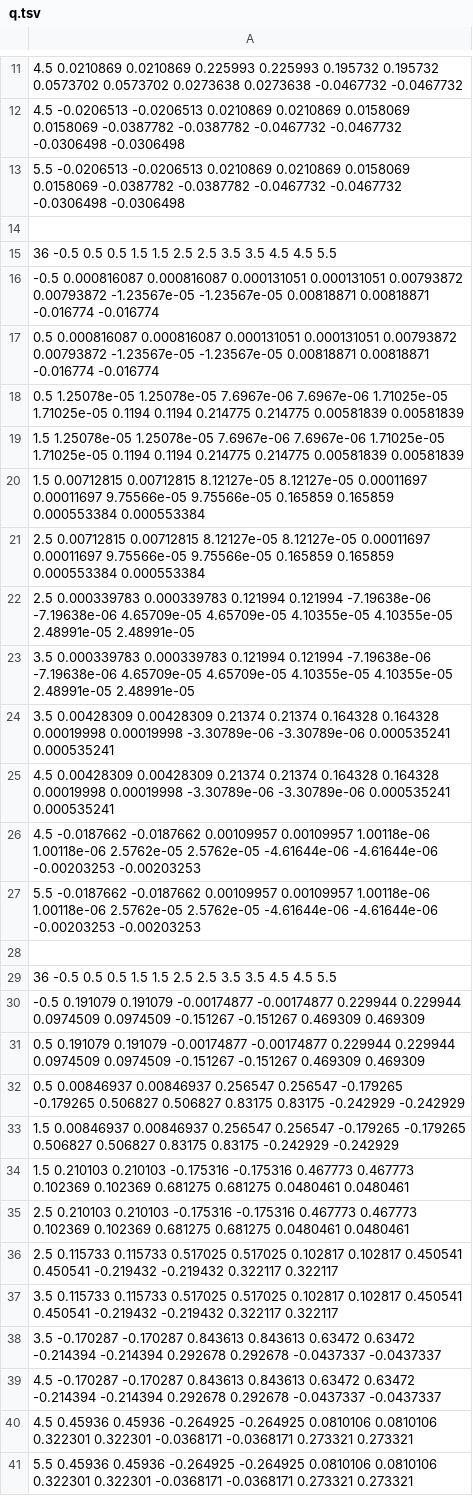
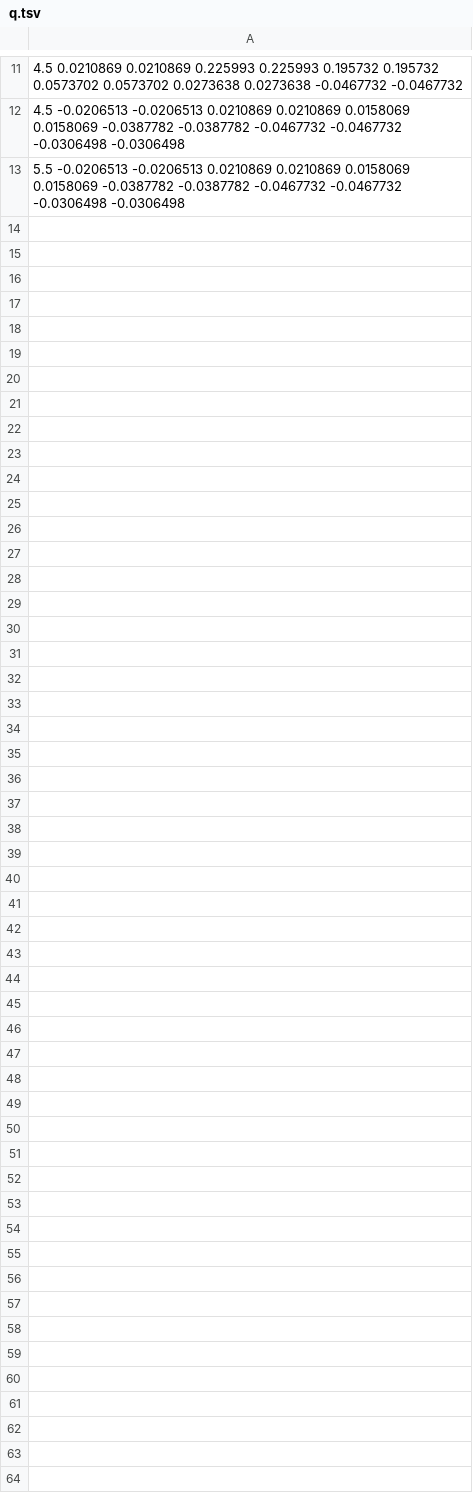
Before and after one commit to nikolajRoager/lattice2D, a TSV file: hofstadter_anyons_qnewton_optimize/q.tsv, drawn as a sheet; only a part is shown, gaps mark what is left out.

```diff
--- a/hofstadter_anyons_qnewton_optimize/q.tsv
+++ b/hofstadter_anyons_qnewton_optimize/q.tsv
@@ -13,29 +13 @@
 5.5 -0.0206513 -0.0206513 0.0210869 0.0210869 0.0158069 0.0158069 -0.0387782 -0.0387782 -0.0467732 -0.0467732 -0.0306498 -0.0306498
-
-36 -0.5 0.5 0.5 1.5 1.5 2.5 2.5 3.5 3.5 4.5 4.5 5.5
--0.5 0.000816087 0.000816087 0.000131051 0.000131051 0.00793872 0.00793872 -1.23567e-05 -1.23567e-05 0.00818871 0.00818871 -0.016774 -0.016774
-0.5 0.000816087 0.000816087 0.000131051 0.000131051 0.00793872 0.00793872 -1.23567e-05 -1.23567e-05 0.00818871 0.00818871 -0.016774 -0.016774
-0.5 1.25078e-05 1.25078e-05 7.6967e-06 7.6967e-06 1.71025e-05 1.71025e-05 0.1194 0.1194 0.214775 0.214775 0.00581839 0.00581839
-1.5 1.25078e-05 1.25078e-05 7.6967e-06 7.6967e-06 1.71025e-05 1.71025e-05 0.1194 0.1194 0.214775 0.214775 0.00581839 0.00581839
-1.5 0.00712815 0.00712815 8.12127e-05 8.12127e-05 0.00011697 0.00011697 9.75566e-05 9.75566e-05 0.165859 0.165859 0.000553384 0.000553384
-2.5 0.00712815 0.00712815 8.12127e-05 8.12127e-05 0.00011697 0.00011697 9.75566e-05 9.75566e-05 0.165859 0.165859 0.000553384 0.000553384
-2.5 0.000339783 0.000339783 0.121994 0.121994 -7.19638e-06 -7.19638e-06 4.65709e-05 4.65709e-05 4.10355e-05 4.10355e-05 2.48991e-05 2.48991e-05
-3.5 0.000339783 0.000339783 0.121994 0.121994 -7.19638e-06 -7.19638e-06 4.65709e-05 4.65709e-05 4.10355e-05 4.10355e-05 2.48991e-05 2.48991e-05
-3.5 0.00428309 0.00428309 0.21374 0.21374 0.164328 0.164328 0.00019998 0.00019998 -3.30789e-06 -3.30789e-06 0.000535241 0.000535241
-4.5 0.00428309 0.00428309 0.21374 0.21374 0.164328 0.164328 0.00019998 0.00019998 -3.30789e-06 -3.30789e-06 0.000535241 0.000535241
-4.5 -0.0187662 -0.0187662 0.00109957 0.00109957 1.00118e-06 1.00118e-06 2.5762e-05 2.5762e-05 -4.61644e-06 -4.61644e-06 -0.00203253 -0.00203253
-5.5 -0.0187662 -0.0187662 0.00109957 0.00109957 1.00118e-06 1.00118e-06 2.5762e-05 2.5762e-05 -4.61644e-06 -4.61644e-06 -0.00203253 -0.00203253
-
-36 -0.5 0.5 0.5 1.5 1.5 2.5 2.5 3.5 3.5 4.5 4.5 5.5
--0.5 0.191079 0.191079 -0.00174877 -0.00174877 0.229944 0.229944 0.0974509 0.0974509 -0.151267 -0.151267 0.469309 0.469309
-0.5 0.191079 0.191079 -0.00174877 -0.00174877 0.229944 0.229944 0.0974509 0.0974509 -0.151267 -0.151267 0.469309 0.469309
-0.5 0.00846937 0.00846937 0.256547 0.256547 -0.179265 -0.179265 0.506827 0.506827 0.83175 0.83175 -0.242929 -0.242929
-1.5 0.00846937 0.00846937 0.256547 0.256547 -0.179265 -0.179265 0.506827 0.506827 0.83175 0.83175 -0.242929 -0.242929
-1.5 0.210103 0.210103 -0.175316 -0.175316 0.467773 0.467773 0.102369 0.102369 0.681275 0.681275 0.0480461 0.0480461
-2.5 0.210103 0.210103 -0.175316 -0.175316 0.467773 0.467773 0.102369 0.102369 0.681275 0.681275 0.0480461 0.0480461
-2.5 0.115733 0.115733 0.517025 0.517025 0.102817 0.102817 0.450541 0.450541 -0.219432 -0.219432 0.322117 0.322117
-3.5 0.115733 0.115733 0.517025 0.517025 0.102817 0.102817 0.450541 0.450541 -0.219432 -0.219432 0.322117 0.322117
-3.5 -0.170287 -0.170287 0.843613 0.843613 0.63472 0.63472 -0.214394 -0.214394 0.292678 0.292678 -0.0437337 -0.0437337
-4.5 -0.170287 -0.170287 0.843613 0.843613 0.63472 0.63472 -0.214394 -0.214394 0.292678 0.292678 -0.0437337 -0.0437337
-4.5 0.45936 0.45936 -0.264925 -0.264925 0.0810106 0.0810106 0.322301 0.322301 -0.0368171 -0.0368171 0.273321 0.273321
-5.5 0.45936 0.45936 -0.264925 -0.264925 0.0810106 0.0810106 0.322301 0.322301 -0.0368171 -0.0368171 0.273321 0.273321
```
Also changed, not shown: 26 other files.
